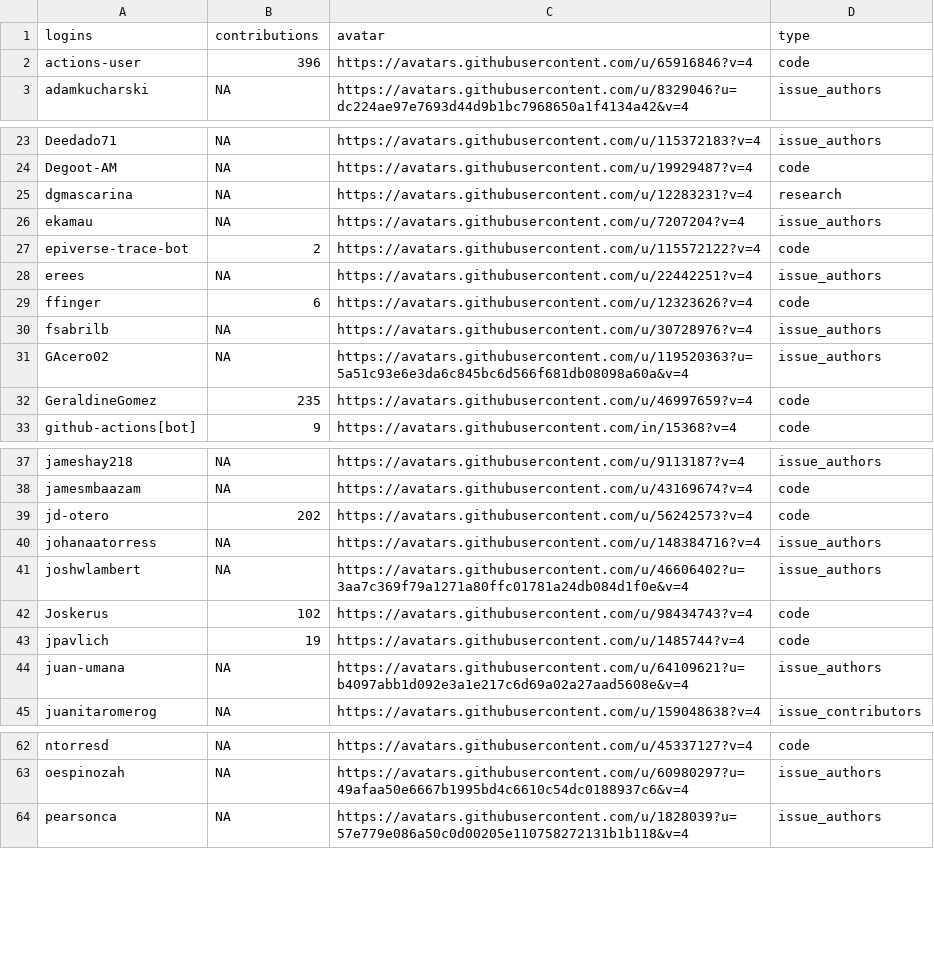
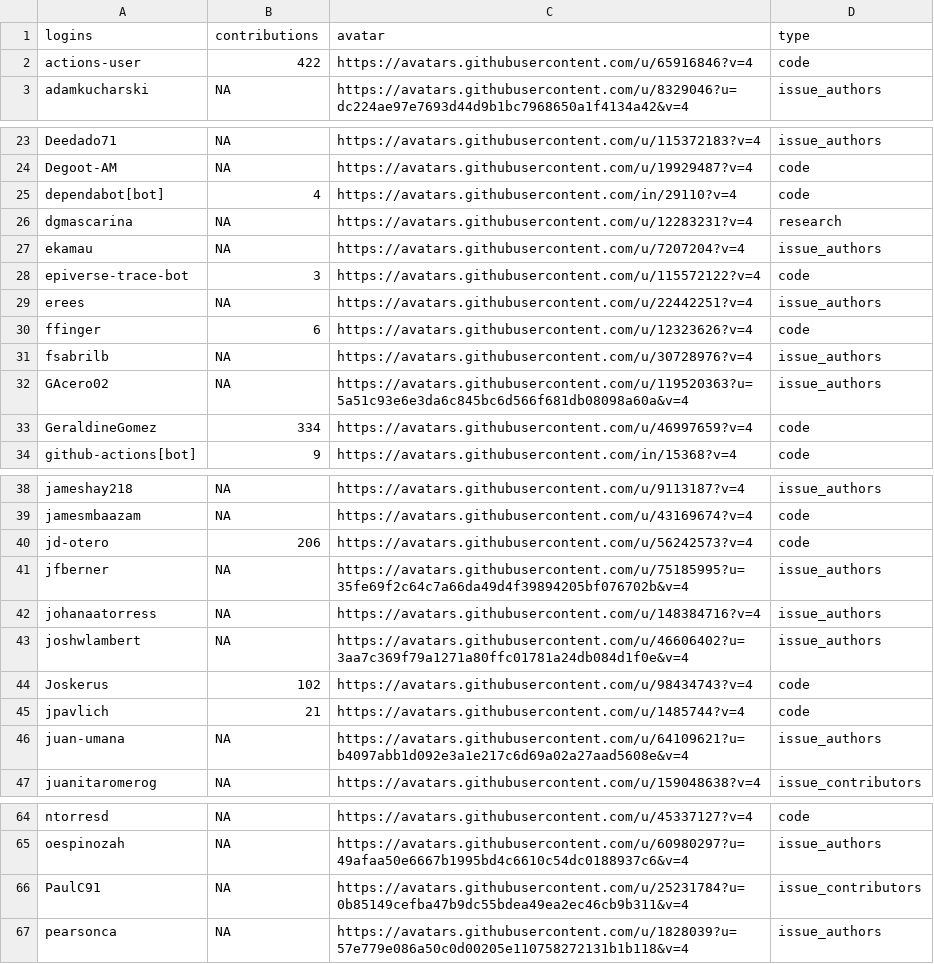
Before and after one commit to epiverse-trace/epiverse-trace.github.io, a CSV file: _data/epiverse_contributors.csv, drawn as a sheet; only a part is shown, gaps mark what is left out; the diff covers the shown part only.

Commit message:
Update `_data/epiverse_contributors.csv`

```diff
--- a/_data/epiverse_contributors.csv
+++ b/_data/epiverse_contributors.csv
@@ -1,3 +1,3 @@
 "logins","contributions","avatar","type"
-"actions-user",396,"https://avatars.githubusercontent.com/u/65916846?v=4","code"
+"actions-user",422,"https://avatars.githubusercontent.com/u/65916846?v=4","code"
 "adamkucharski",NA,"https://avatars.githubusercontent.com/u/8329046?u=dc224ae97e7693d44d9b1bc7968650a1f4134a42&v=4","issue_authors"
@@ -24,5 +24,6 @@
 "Degoot-AM",NA,"https://avatars.githubusercontent.com/u/19929487?v=4","code"
+"dependabot[bot]",4,"https://avatars.githubusercontent.com/in/29110?v=4","code"
 "dgmascarina",NA,"https://avatars.githubusercontent.com/u/12283231?v=4","research"
 "ekamau",NA,"https://avatars.githubusercontent.com/u/7207204?v=4","issue_authors"
-"epiverse-trace-bot",2,"https://avatars.githubusercontent.com/u/115572122?v=4","code"
+"epiverse-trace-bot",3,"https://avatars.githubusercontent.com/u/115572122?v=4","code"
 "erees",NA,"https://avatars.githubusercontent.com/u/22442251?v=4","issue_authors"
@@ -31,3 +32,3 @@
 "GAcero02",NA,"https://avatars.githubusercontent.com/u/119520363?u=5a51c93e6e3da6c845bc6d566f681db08098a60a&v=4","issue_authors"
-"GeraldineGomez",235,"https://avatars.githubusercontent.com/u/46997659?v=4","code"
+"GeraldineGomez",334,"https://avatars.githubusercontent.com/u/46997659?v=4","code"
 "github-actions[bot]",9,"https://avatars.githubusercontent.com/in/15368?v=4","code"
@@ -38,3 +39,4 @@
 "jamesmbaazam",NA,"https://avatars.githubusercontent.com/u/43169674?v=4","code"
-"jd-otero",202,"https://avatars.githubusercontent.com/u/56242573?v=4","code"
+"jd-otero",206,"https://avatars.githubusercontent.com/u/56242573?v=4","code"
+"jfberner",NA,"https://avatars.githubusercontent.com/u/75185995?u=35fe69f2c64c7a66da49d4f39894205bf076702b&v=4","issue_authors"
 "johanaatorress",NA,"https://avatars.githubusercontent.com/u/148384716?v=4","issue_authors"
@@ -42,3 +44,3 @@
 "Joskerus",102,"https://avatars.githubusercontent.com/u/98434743?v=4","code"
-"jpavlich",19,"https://avatars.githubusercontent.com/u/1485744?v=4","code"
+"jpavlich",21,"https://avatars.githubusercontent.com/u/1485744?v=4","code"
 "juan-umana",NA,"https://avatars.githubusercontent.com/u/64109621?u=b4097abb1d092e3a1e217c6d69a02a27aad5608e&v=4","issue_authors"
@@ -63,2 +65,3 @@
 "oespinozah",NA,"https://avatars.githubusercontent.com/u/60980297?u=49afaa50e6667b1995bd4c6610c54dc0188937c6&v=4","issue_authors"
+"PaulC91",NA,"https://avatars.githubusercontent.com/u/25231784?u=0b85149cefba47b9dc55bdea49ea2ec46cb9b311&v=4","issue_contributors"
 "pearsonca",NA,"https://avatars.githubusercontent.com/u/1828039?u=57e779e086a50c0d00205e110758272131b1b118&v=4","issue_authors"
```
Also changed, not shown: 1 edited cell elsewhere in this file.
